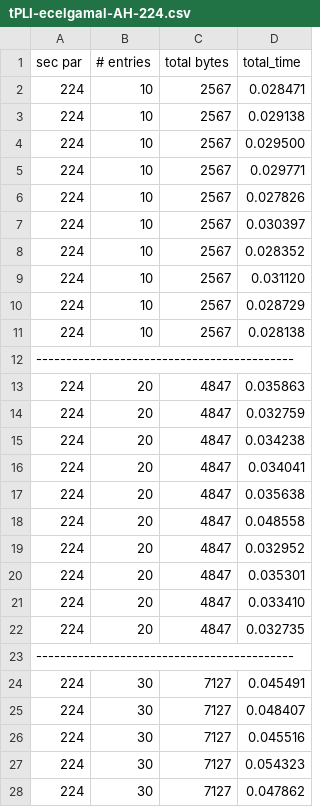
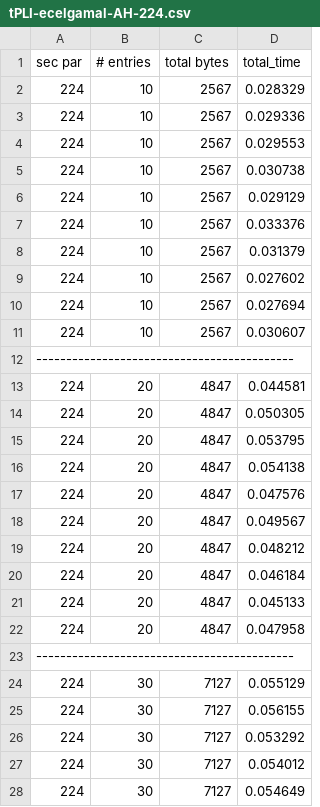
Before and after one commit to zane-a-karl/PLI, a CSV file: AH-PLI/logs/tPLI-ecelgamal-AH-224.csv, drawn as a sheet; only a part is shown; the diff covers the shown part only.

```diff
--- a/AH-PLI/logs/tPLI-ecelgamal-AH-224.csv
+++ b/AH-PLI/logs/tPLI-ecelgamal-AH-224.csv
@@ -1,28 +1,28 @@
 sec par, # entries, total bytes, total_time
-224, 10, 2567, 0.028471
-224, 10, 2567, 0.029138
-224, 10, 2567, 0.029500
-224, 10, 2567, 0.029771
-224, 10, 2567, 0.027826
-224, 10, 2567, 0.030397
-224, 10, 2567, 0.028352
-224, 10, 2567, 0.031120
-224, 10, 2567, 0.028729
-224, 10, 2567, 0.028138
+224, 10, 2567, 0.028329
+224, 10, 2567, 0.029336
+224, 10, 2567, 0.029553
+224, 10, 2567, 0.030738
+224, 10, 2567, 0.029129
+224, 10, 2567, 0.033376
+224, 10, 2567, 0.031379
+224, 10, 2567, 0.027602
+224, 10, 2567, 0.027694
+224, 10, 2567, 0.030607
 -------------------------------------------
-224, 20, 4847, 0.035863
-224, 20, 4847, 0.032759
-224, 20, 4847, 0.034238
-224, 20, 4847, 0.034041
-224, 20, 4847, 0.035638
-224, 20, 4847, 0.048558
-224, 20, 4847, 0.032952
-224, 20, 4847, 0.035301
-224, 20, 4847, 0.033410
-224, 20, 4847, 0.032735
+224, 20, 4847, 0.044581
+224, 20, 4847, 0.050305
+224, 20, 4847, 0.053795
+224, 20, 4847, 0.054138
+224, 20, 4847, 0.047576
+224, 20, 4847, 0.049567
+224, 20, 4847, 0.048212
+224, 20, 4847, 0.046184
+224, 20, 4847, 0.045133
+224, 20, 4847, 0.047958
 -------------------------------------------
-224, 30, 7127, 0.045491
-224, 30, 7127, 0.048407
-224, 30, 7127, 0.045516
-224, 30, 7127, 0.054323
-224, 30, 7127, 0.047862
+224, 30, 7127, 0.055129
+224, 30, 7127, 0.056155
+224, 30, 7127, 0.053292
+224, 30, 7127, 0.054012
+224, 30, 7127, 0.054649
```
Also changed, not shown: 75 edited cells elsewhere in this file, 10 other files.
